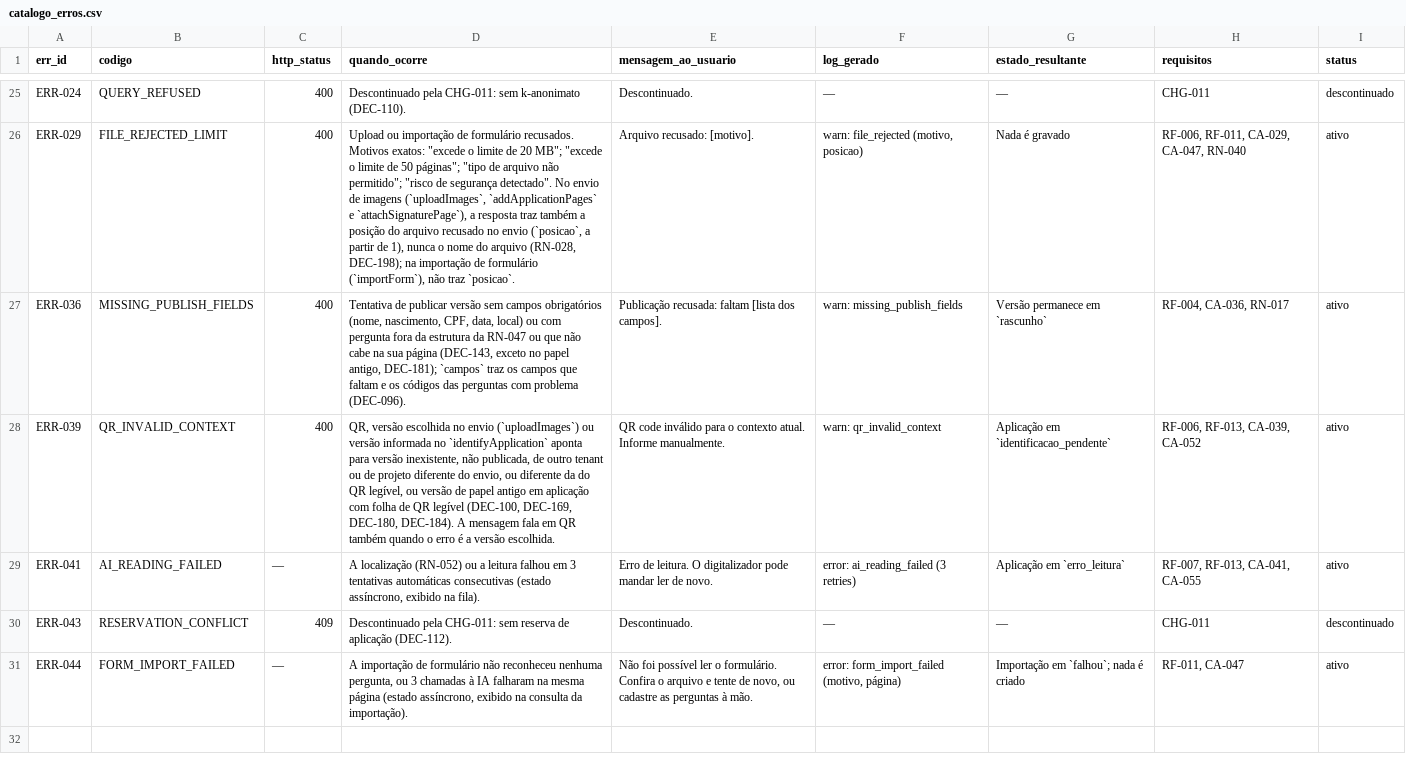
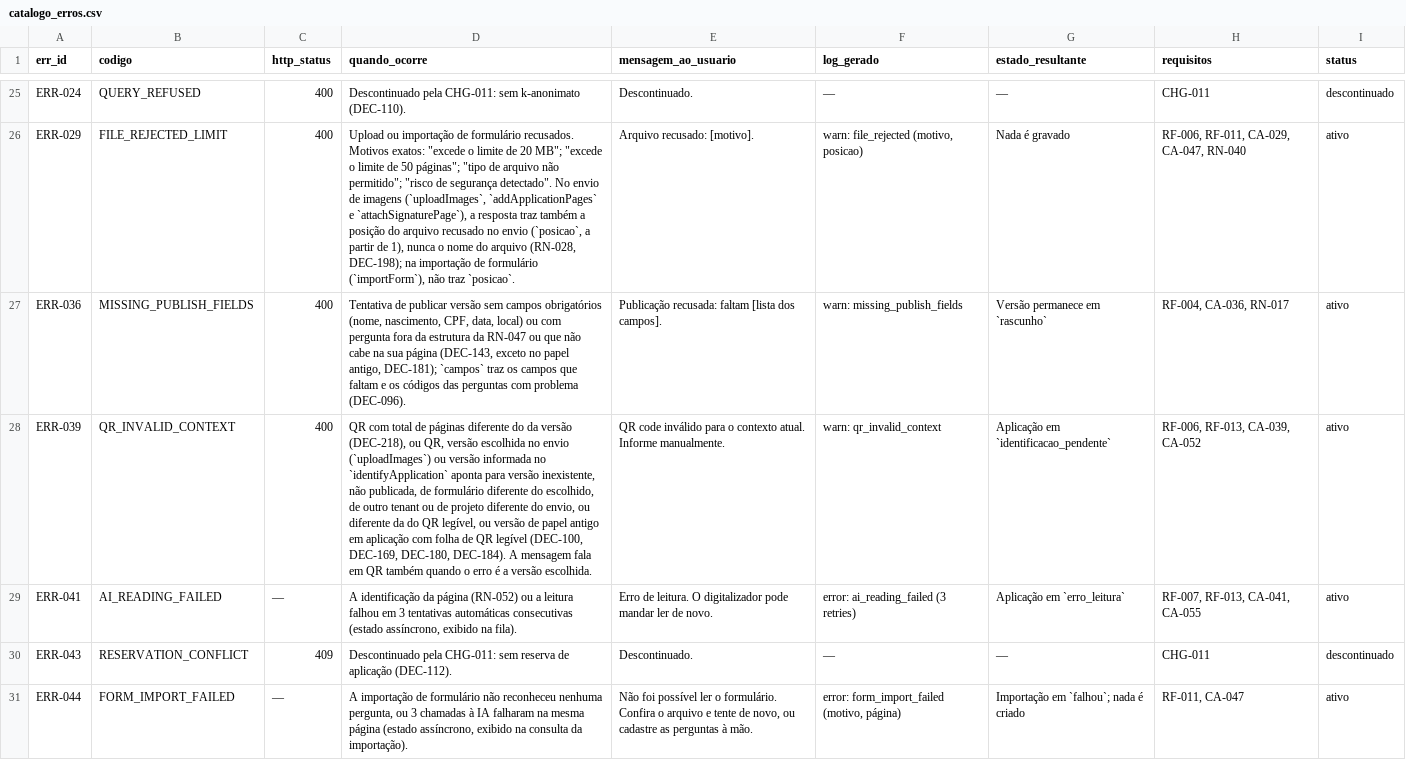
Before and after one commit to carlosyano/MinhaPesquisa, a CSV file: registros/catalogo_erros.csv, drawn as a sheet; only a part is shown, gaps mark what is left out; the diff covers the shown part only; the diff names each change by its address in the sheet, - before the commit and + after, or states it on an @@ line.

```diff
--- a/registros/catalogo_erros.csv
+++ b/registros/catalogo_erros.csv
-D28 (quando_ocorre): QR, versão escolhida no envio (`uploadImages`) ou versão informada no `identifyApplication` aponta para versão inexistente, não publicada, de outro…
+D28 (quando_ocorre): QR com total de páginas diferente do da versão (DEC-218), ou QR, versão escolhida no envio (`uploadImages`) ou versão informada no `identifyApplication` aponta para versão inexistente, não publicada, de formulário diferente do escolhido, de outro…
-D29 (quando_ocorre): A localização (RN-052) ou…
+D29 (quando_ocorre): A identificação da página (RN-052) ou…
```
Also changed, not shown: 1 added row and 1 edited cell elsewhere in this file, registros/controle_mudancas.csv, registros/dicionario_dados.csv, 9 other files.
